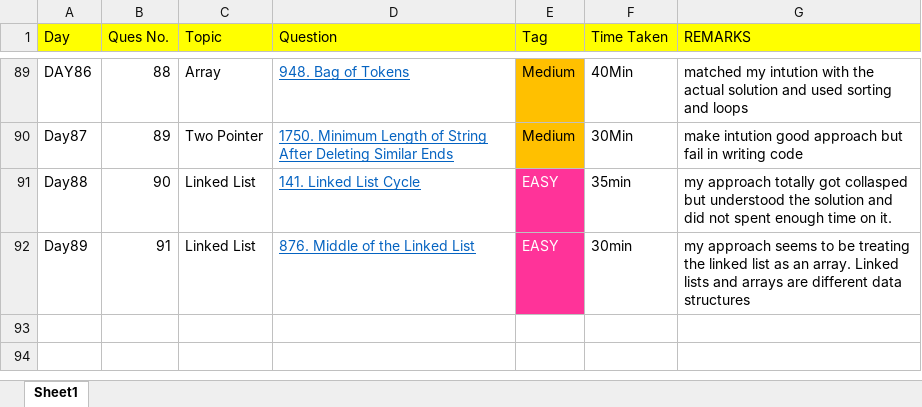
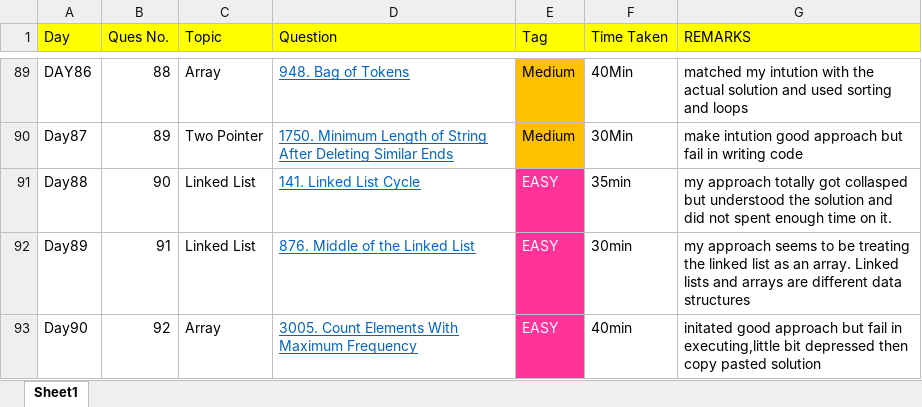
Before and after one commit to THARMATT/2024, an Excel workbook: Track/Leetcode.xlsx, sheet Sheet1, drawn as a sheet; only a part is shown, gaps mark what is left out; values as stored, in another font and other column widths than the file's, no borders; the diff names each change by its address in the sheet, - before the commit and + after, or states it on an @@ line.

```diff
--- a/Track/Leetcode.xlsx (sheet Sheet1)
+++ b/Track/Leetcode.xlsx (sheet Sheet1)
+row 93: Day90 | 92 | Array | 3005. Count Elements With Maximum Frequency | EASY | 40min | initated good approach but fail in executing,little bit depressed then copy pasted solution
```
Also changed, not shown: 1 other file.
